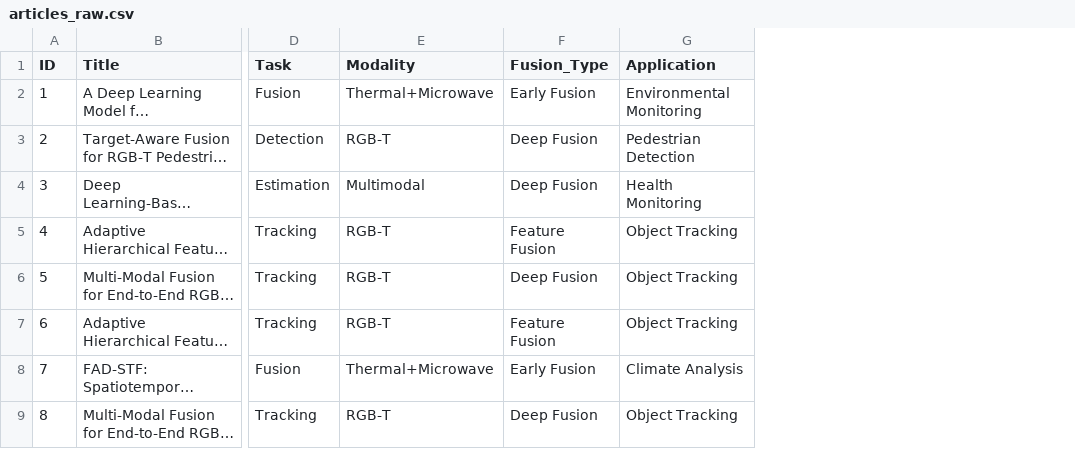
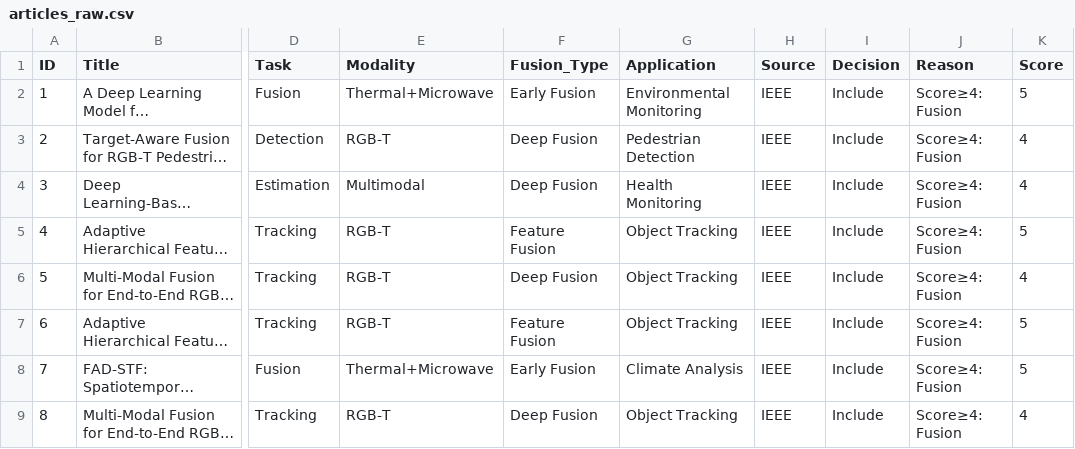
Before and after one commit to GhazalRouhafzay/RGB-T_literature-review, a CSV file: Data/articles_raw.csv, drawn as a sheet; only a part is shown, gaps mark what is left out; long unchanged cells end in …; the diff names each change by its address in the sheet, - before the commit and + after, or states it on an @@ line.

Commit message:
Update articles_raw.csv

```diff
--- a/Data/articles_raw.csv
+++ b/Data/articles_raw.csv
+column H (Source), rows 2-9: all IEEE
+column I (Decision), rows 2-9: all Include
+column J (Reason), rows 2-9: all Score≥4: Fusion
+column K (Score), rows 2-9: 5 | 4 | 4 | 5 | 4 | 5 | 5 | 4
```
